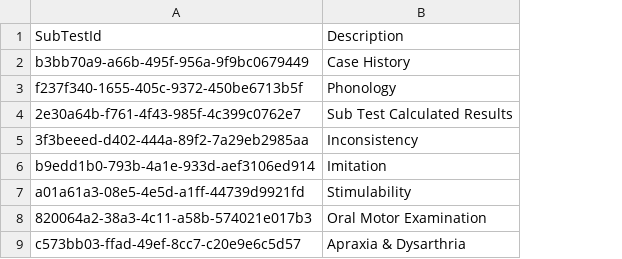
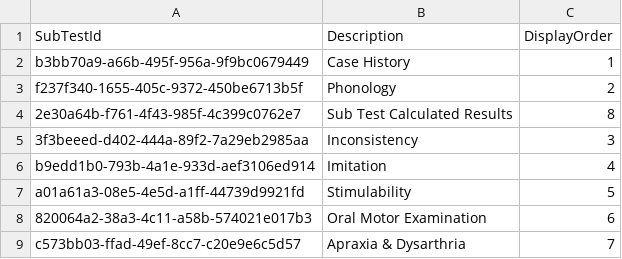
Before and after one commit to GekuTech/AdaaptQuestions, a CSV file: SubTests.csv, drawn as a sheet; the diff names each change by its address in the sheet, - before the commit and + after, or states it on an @@ line.

Commit message:
SubTest ordering

```diff
--- a/SubTests.csv
+++ b/SubTests.csv
+column C (DisplayOrder), rows 2-9: 1 | 2 | 8 | 3 | 4 | 5 | 6 | 7
```
